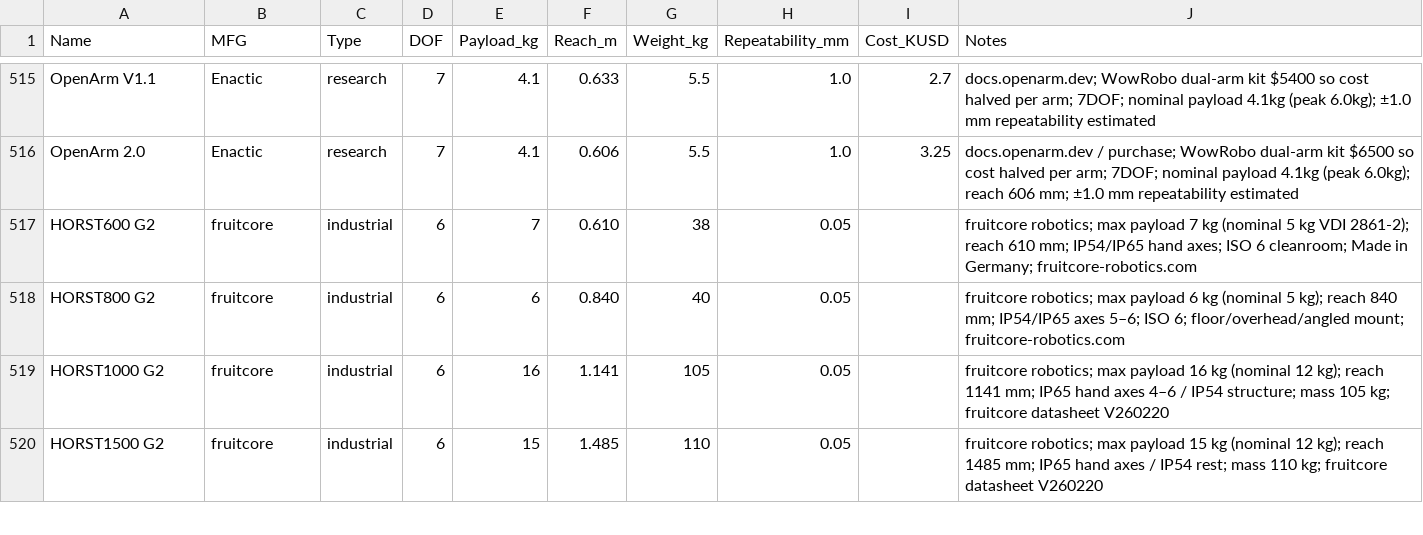
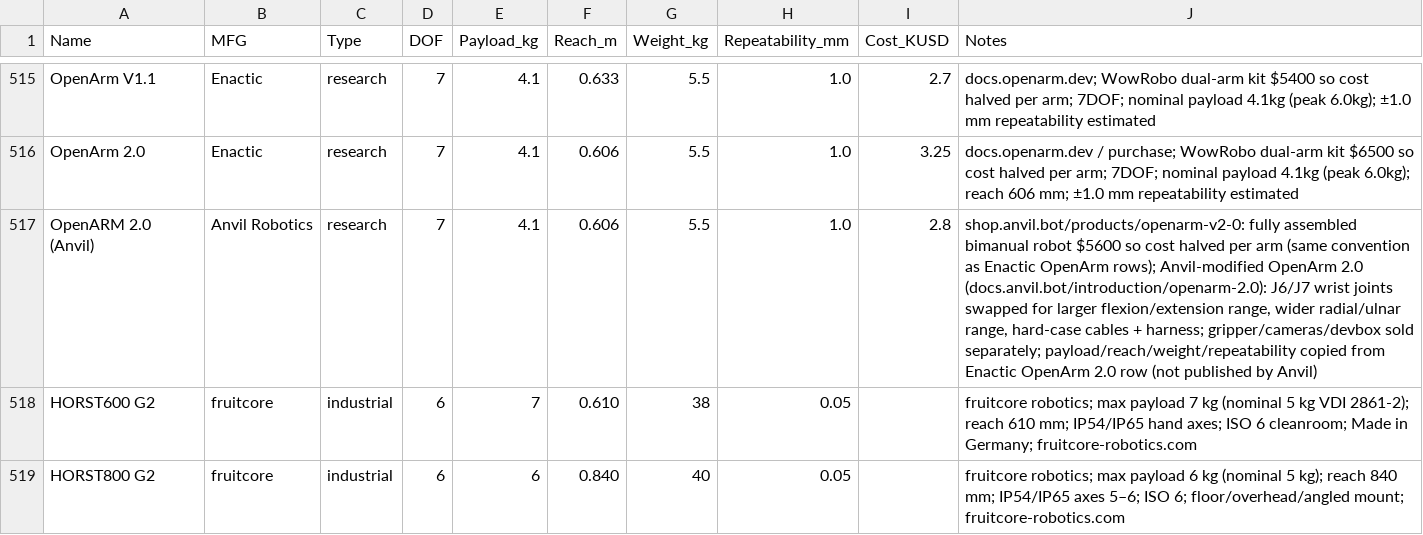
Before and after one commit to mdicicco/robot_arm_data, a CSV file: data/robot_arm_data.csv, drawn as a sheet; only a part is shown, gaps mark what is left out; the shorter side is filled out with more unchanged rows; the diff names each change by its address in the sheet, - before the commit and + after, or states it on an @@ line.

Commit message:
adding anvil robotics version of OpenARM 2.0

```diff
--- a/data/robot_arm_data.csv
+++ b/data/robot_arm_data.csv
+row 517: OpenARM 2.0 (Anvil) | Anvil Robotics | research | 7 | 4.1 | 0.606 | 5.5 | 1.0 | 2.8 | shop.anvil.bot/products/openarm-v2-0: fully assembled bimanual robot $5600 so cost halved per arm (same convention as Enactic OpenArm rows); Anvil-modified OpenArm 2.0 (docs.anvil.bot/introduction/openarm-2.0): J6/J7 wrist joints swapped for larger flexion/extension range, wider radial/ulnar range, hard-case cables + harness; gripper/cameras/devbox sold separately; payload/reach/weight/repeatability copied from Enactic OpenArm 2.0 row (not published by Anvil)
```
Also changed, not shown: 3 other files.
